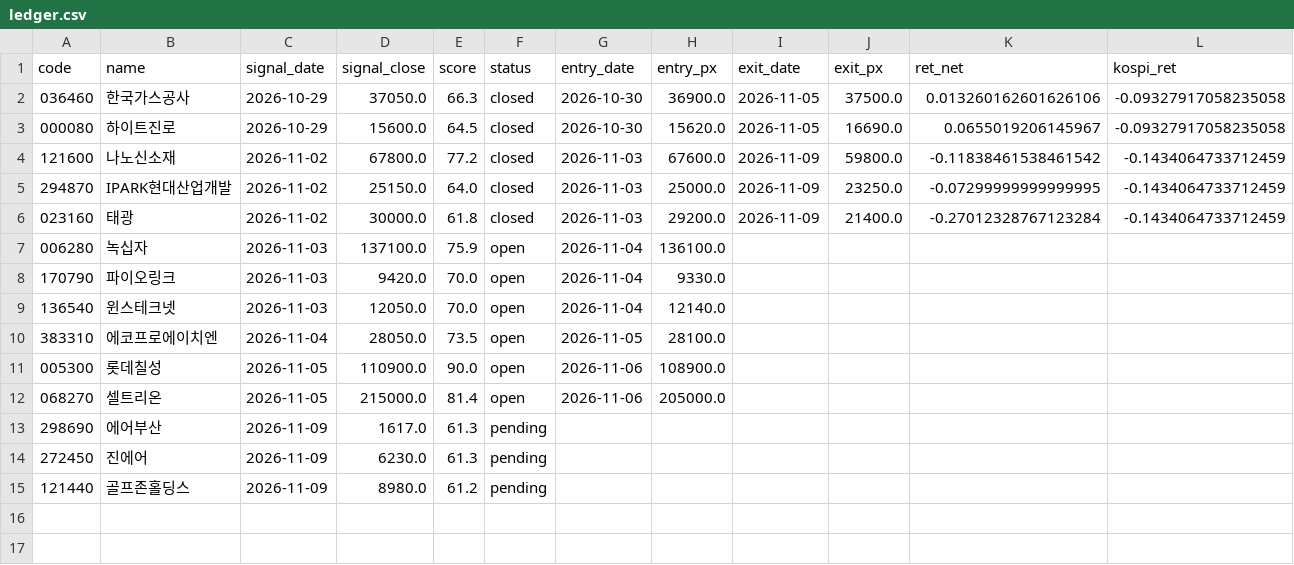
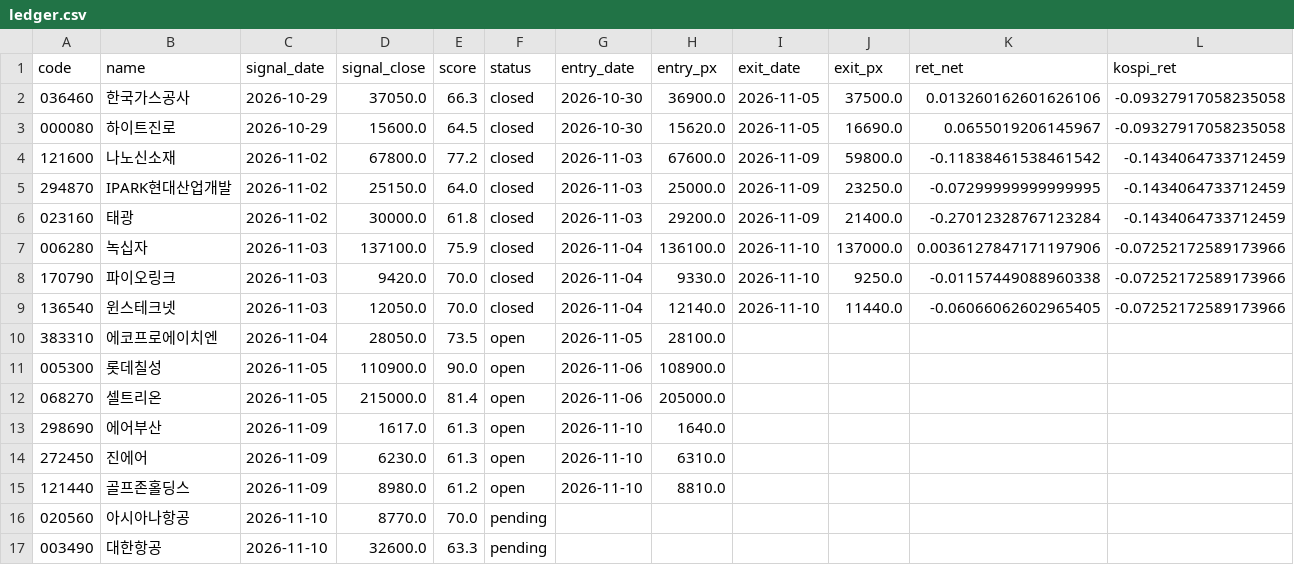
Before and after one commit to dydwns135135/-, a CSV file: paper/ledger.csv, drawn as a sheet.

```diff
--- a/paper/ledger.csv
+++ b/paper/ledger.csv
@@ -6,5 +6,5 @@
 023160,태광,2026-11-02,30000.0,61.8,closed,2026-11-03,29200.0,2026-11-09,21400.0,-0.27012328767123284,-0.1434064733712459
-006280,녹십자,2026-11-03,137100.0,75.9,open,2026-11-04,136100.0,,,,
-170790,파이오링크,2026-11-03,9420.0,70.0,open,2026-11-04,9330.0,,,,
-136540,윈스테크넷,2026-11-03,12050.0,70.0,open,2026-11-04,12140.0,,,,
+006280,녹십자,2026-11-03,137100.0,75.9,closed,2026-11-04,136100.0,2026-11-10,137000.0,0.0036127847171197906,-0.07252172589173966
+170790,파이오링크,2026-11-03,9420.0,70.0,closed,2026-11-04,9330.0,2026-11-10,9250.0,-0.01157449088960338,-0.07252172589173966
+136540,윈스테크넷,2026-11-03,12050.0,70.0,closed,2026-11-04,12140.0,2026-11-10,11440.0,-0.06066062602965405,-0.07252172589173966
 383310,에코프로에이치엔,2026-11-04,28050.0,73.5,open,2026-11-05,28100.0,,,,
@@ -12,4 +12,6 @@
 068270,셀트리온,2026-11-05,215000.0,81.4,open,2026-11-06,205000.0,,,,
-298690,에어부산,2026-11-09,1617.0,61.3,pending,,,,,,
-272450,진에어,2026-11-09,6230.0,61.3,pending,,,,,,
-121440,골프존홀딩스,2026-11-09,8980.0,61.2,pending,,,,,,
+298690,에어부산,2026-11-09,1617.0,61.3,open,2026-11-10,1640.0,,,,
+272450,진에어,2026-11-09,6230.0,61.3,open,2026-11-10,6310.0,,,,
+121440,골프존홀딩스,2026-11-09,8980.0,61.2,open,2026-11-10,8810.0,,,,
+020560,아시아나항공,2026-11-10,8770.0,70.0,pending,,,,,,
+003490,대한항공,2026-11-10,32600.0,63.3,pending,,,,,,
```
